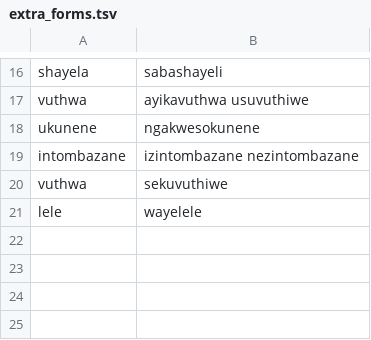
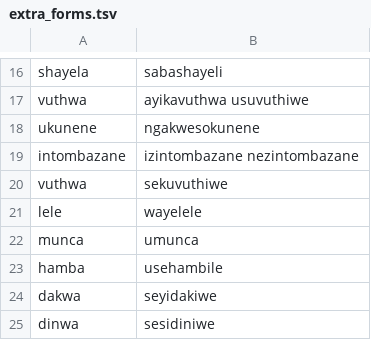
Before and after one commit to zavanton123/tayra-languages, a TSV file: tools/courses/zu/extra_forms.tsv, drawn as a sheet; only a part is shown, gaps mark what is left out; the diff names each change by its address in the sheet, - before the commit and + after, or states it on an @@ line.

Commit message:
Add Zulu forms the writers reported

```diff
--- a/tools/courses/zu/extra_forms.tsv
+++ b/tools/courses/zu/extra_forms.tsv
+row 22: munca | umunca
+row 23: hamba | usehambile
+row 24: dakwa | seyidakiwe
+row 25: dinwa | sesidiniwe
```
